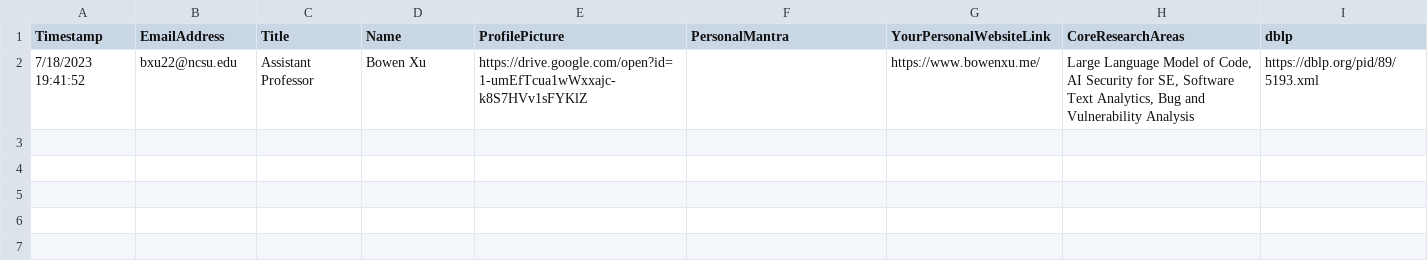
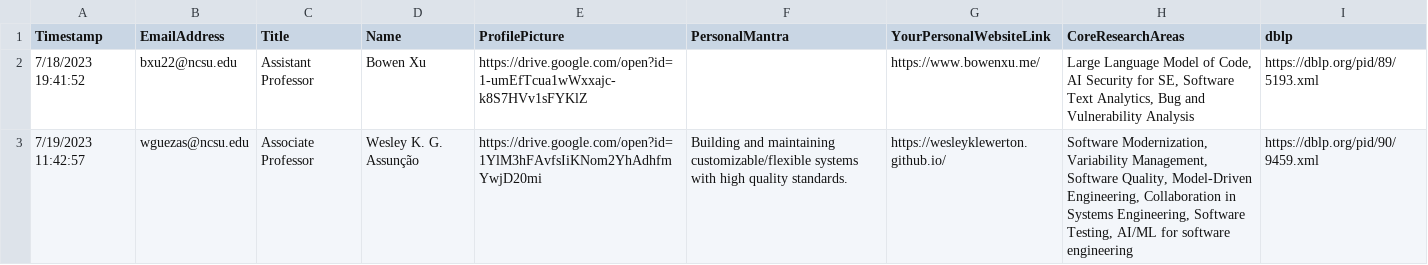
Before and after one commit to ncsu-software/ncsu-software.github.io, a CSV file: _data/researchers/sheets/ResearchersResponses.csv, drawn as a sheet; the diff names each change by its address in the sheet, - before the commit and + after, or states it on an @@ line.

```diff
--- a/_data/researchers/sheets/ResearchersResponses.csv
+++ b/_data/researchers/sheets/ResearchersResponses.csv
+row 3: 7/19/2023 11:42:57 | wguezas@ncsu.edu | Associate Professor | Wesley K. G. Assunção | https://drive.google.com/open?id=1YlM3hFAvfsIiKNom2YhAdhfmYwjD20mi | Building and maintaining customizable/flexible systems with high quality standards. | https://wesleyklewerton.github.io/ | Software Modernization, Variability Management, Software Quality, Model-Driven Engineering, Collaboration in Systems Engineering, Software Testing, AI/ML for software engineering | https://dblp.org/pid/90/9459.xml
```
Also changed, not shown: _data/researchers/sheets/researchPapers.csv, 1 other file.
